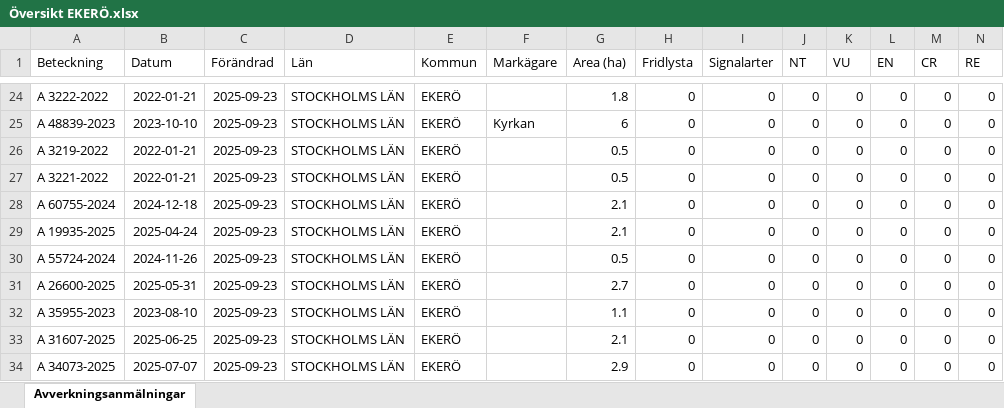
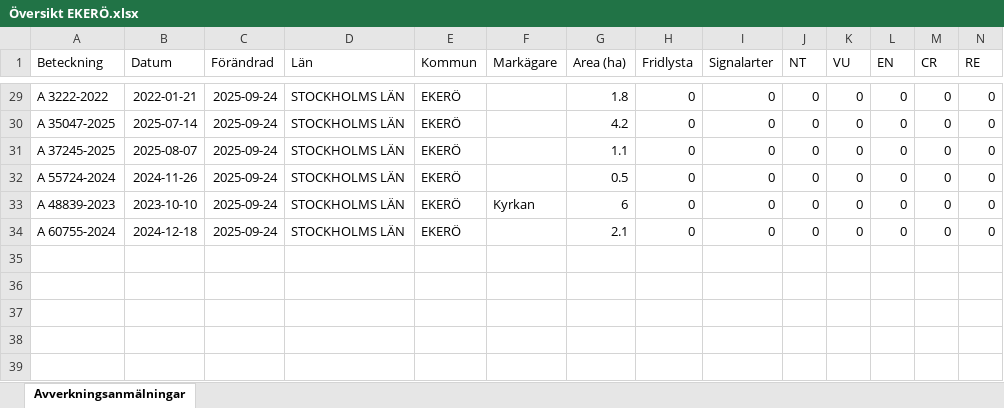
Before and after one commit to klasma/Logging_0125, an Excel workbook: Översikt EKERÖ.xlsx, sheet Avverkningsanmälningar, drawn as a sheet; only a part is shown, gaps mark what is left out; values as stored, in another font and other column widths than the file's, no borders; removed rows and columns are numbered as before the commit, all else as after; rows hold the shown columns only; the diff covers the shown part only; the diff names each change by its address in the sheet, - before the commit and + after, or states it on an @@ line.

```diff
--- a/Översikt EKERÖ.xlsx (sheet Avverkningsanmälningar)
+++ b/Översikt EKERÖ.xlsx (sheet Avverkningsanmälningar)
-C29 (Förändrad): 2025-09-23
+C29 (Förändrad): 2025-09-24
-row 25: A 48839-2023 | 2023-10-10 | 2025-09-23 | STOCKHOLMS LÄN | EKERÖ | Kyrkan | 6 | 0 | 0 | 0 | 0 | 0 | 0 | 0
-row 26: A 3219-2022 | 2022-01-21 | 2025-09-23 | STOCKHOLMS LÄN | EKERÖ |  | 0.5 | 0 | 0 | 0 | 0 | 0 | 0 | 0
-row 27: A 3221-2022 | 2022-01-21 | 2025-09-23 | STOCKHOLMS LÄN | EKERÖ |  | 0.5 | 0 | 0 | 0 | 0 | 0 | 0 | 0
-A30 (Beteckning): A 60755-2024
+A30 (Beteckning): A 35047-2025
-B30 (Datum): 2024-12-18
+B30 (Datum): 2025-07-14
-C30:C32 (Förändrad): 2025-09-23
+C30:C32 (Förändrad): 2025-09-24
-G30 (Area (ha)): 2.1
+G30 (Area (ha)): 4.2
-A31 (Beteckning): A 19935-2025
+A31 (Beteckning): A 37245-2025
-B31 (Datum): 2025-04-24
+B31 (Datum): 2025-08-07
-G31 (Area (ha)): 2.1
+G31 (Area (ha)): 1.1
-row 31: A 26600-2025 | 2025-05-31 | 2025-09-23 | STOCKHOLMS LÄN | EKERÖ |  | 2.7 | 0 | 0 | 0 | 0 | 0 | 0 | 0
-A33 (Beteckning): A 35955-2023
+A33 (Beteckning): A 48839-2023
-B33 (Datum): 2023-08-10
+B33 (Datum): 2023-10-10
-C33:C34 (Förändrad): 2025-09-23
+C33:C34 (Förändrad): 2025-09-24
-F33 (Markägare): (empty)
+F33 (Markägare): Kyrkan
-G33 (Area (ha)): 1.1
+G33 (Area (ha)): 6
-A34 (Beteckning): A 31607-2025
+A34 (Beteckning): A 60755-2024
-B34 (Datum): 2025-06-25
+B34 (Datum): 2024-12-18
-row 34: A 34073-2025 | 2025-07-07 | 2025-09-23 | STOCKHOLMS LÄN | EKERÖ |  | 2.9 | 0 | 0 | 0 | 0 | 0 | 0 | 0
```
Also changed, not shown: 8 added rows, 3 removed rows and 28 edited cells elsewhere in this sheet, artfynd/A 11803-2022 artfynd.xlsx, artfynd/A 13794-2023 artfynd.xlsx, 55 other files.
